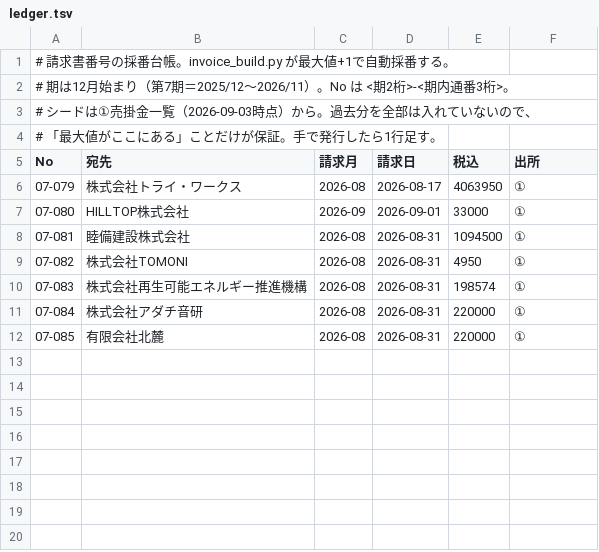
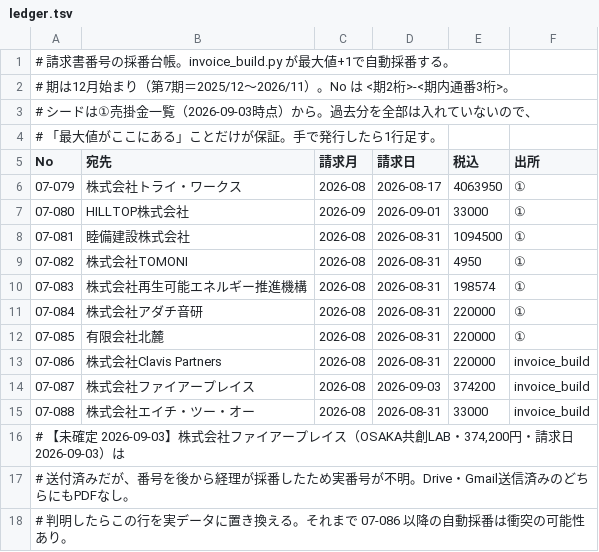
Before and after one commit to balencer-inc/balencer, a TSV file: docs/invoices/ledger.tsv, drawn as a sheet.

Commit message:
Clavis様の品名は①の表記どおり据え置き、ファイアープレイス様の番号を未確定として記録
- Clavis Partners様「ENTRYプラン/経営の壁打ち」は退役した旧称だが①のまま出す（阿部さん判断）。
  将来のセッションがCONSULTに読み替えないよう invoice-clients.json に明記
- ファイアープレイス様は送付済み。番号を後から経理が採番したため実番号が未確認。
  Drive・Gmail送信済みのどちらにもPDFが無く特定できず。採番表は 07-0?? として保留
- エイチ・ツー・オー様を 07-087（仮）に繰り上げ

```diff
--- a/docs/invoices/ledger.tsv
+++ b/docs/invoices/ledger.tsv
@@ -12 +12,7 @@ No	宛先	請求月	請求日	税込	出所
 07-085	有限会社北麓	2026-08	2026-08-31	220000	①
+07-086	株式会社Clavis Partners	2026-08	2026-08-31	220000	invoice_build
+07-087	株式会社ファイアープレイス	2026-08	2026-09-03	374200	invoice_build
+07-088	株式会社エイチ・ツー・オー	2026-08	2026-08-31	33000	invoice_build
+# 【未確定 2026-09-03】株式会社ファイアープレイス（OSAKA共創LAB・374,200円・請求日2026-09-03）は
+# 送付済みだが、番号を後から経理が採番したため実番号が不明。Drive・Gmail送信済みのどちらにもPDFなし。
+# 判明したらこの行を実データに置き換える。それまで 07-086 以降の自動採番は衝突の可能性あり。
```
Also changed, not shown: docs/invoices/2026-08/売掛管理表_貼り付け.tsv, docs/invoices/2026-08/数字マスター_売上案件別.tsv, 14 other files.
